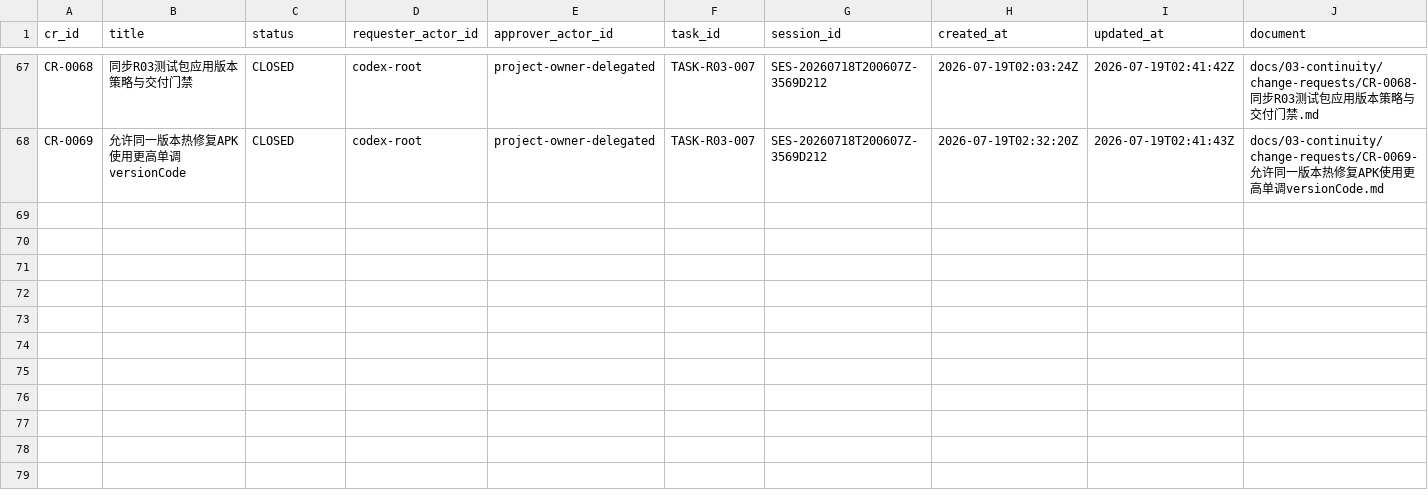
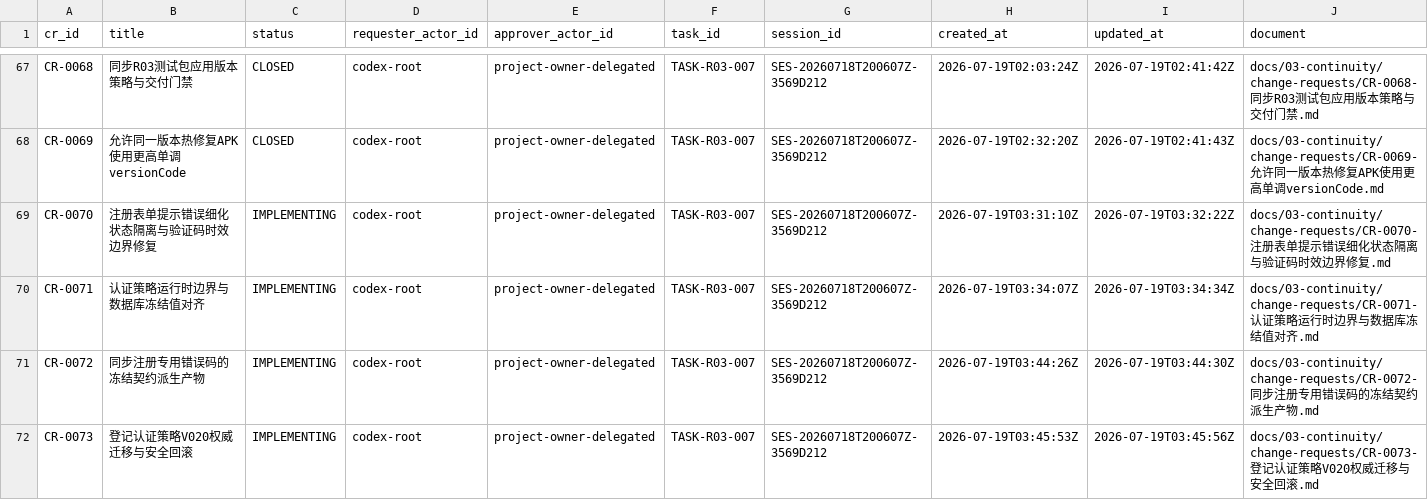
Before and after one commit to fei613293175/hhy, a CSV file: catalogs/change_request_index.csv, drawn as a sheet; only a part is shown, gaps mark what is left out; rows hold the shown columns only; the diff names each change by its address in the sheet, - before the commit and + after, or states it on an @@ line.

Commit message:
[STORY-R03-004] fix(auth): clarify registration failures and policy
Task-ID: TASK-R03-007
Session-ID: SES-20260718T200607Z-3569D212
Checkpoint-ID: CP-SES-20260718T200607Z-3569D212-0021
Tests: PASS:android-auth,backend-maven,h5-vitest,python-gates
CR: CR-0051,CR-0052,CR-0053,CR-0054,CR-0055,CR-0056,CR-0057,CR-0058,CR-0059,CR-0060,CR-0061,CR-0062,CR-0063,CR-0064,CR-0065,CR-0066,CR-0067,CR-0068,CR-0069,CR-0070,CR-0071,CR-0072,CR-0073
Story-ID: STORY-R03-004

```diff
--- a/catalogs/change_request_index.csv
+++ b/catalogs/change_request_index.csv
+row 69: CR-0070 | 注册表单提示错误细化状态隔离与验证码时效边界修复 | IMPLEMENTING | codex-root | project-owner-delegated | TASK-R03-007 | SES-20260718T200607Z-3569D212 | 2026-07-19T03:31:10Z | 2026-07-19T03:32:22Z | docs/03-continuity/change-requests/CR-0070-注册表单提示错误细化状态隔离与验证码时效边界修复.md
+row 70: CR-0071 | 认证策略运行时边界与数据库冻结值对齐 | IMPLEMENTING | codex-root | project-owner-delegated | TASK-R03-007 | SES-20260718T200607Z-3569D212 | 2026-07-19T03:34:07Z | 2026-07-19T03:34:34Z | docs/03-continuity/change-requests/CR-0071-认证策略运行时边界与数据库冻结值对齐.md
+row 71: CR-0072 | 同步注册专用错误码的冻结契约派生产物 | IMPLEMENTING | codex-root | project-owner-delegated | TASK-R03-007 | SES-20260718T200607Z-3569D212 | 2026-07-19T03:44:26Z | 2026-07-19T03:44:30Z | docs/03-continuity/change-requests/CR-0072-同步注册专用错误码的冻结契约派生产物.md
+row 72: CR-0073 | 登记认证策略V020权威迁移与安全回滚 | IMPLEMENTING | codex-root | project-owner-delegated | TASK-R03-007 | SES-20260718T200607Z-3569D212 | 2026-07-19T03:45:53Z | 2026-07-19T03:45:56Z | docs/03-continuity/change-requests/CR-0073-登记认证策略V020权威迁移与安全回滚.md
```
Also changed, not shown: catalogs/config_cross_field_rules.csv, catalogs/config_registry.csv, 44 other files.
